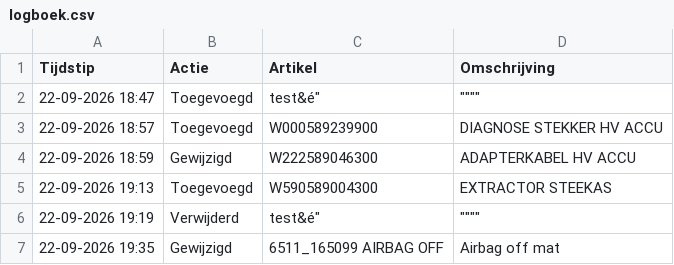
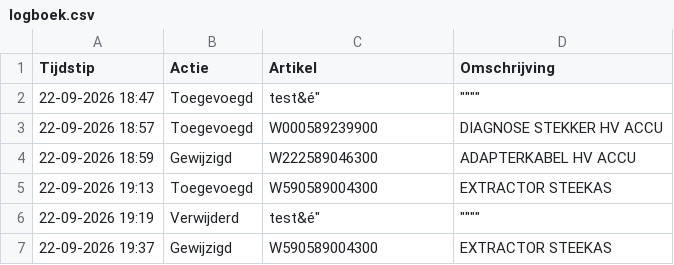
Before and after one commit to christoffm88-dotcom/sp, a CSV file: logboek.csv, drawn as a sheet.

Commit message:
Logboek update: Gewijzigd - W590589004300

```diff
--- a/logboek.csv
+++ b/logboek.csv
@@ -6,2 +6,2 @@ Tijdstip,Actie,Artikel,Omschrijving
 22-09-2026 19:19,Verwijderd,"test&é""",""""""""""
-22-09-2026 19:35,Gewijzigd,6511_165099 AIRBAG OFF,Airbag off mat
+22-09-2026 19:37,Gewijzigd,W590589004300,EXTRACTOR STEEKAS
```
